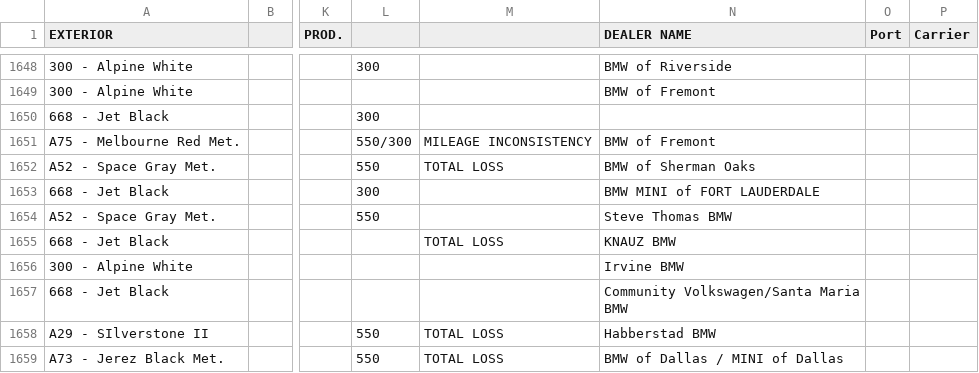
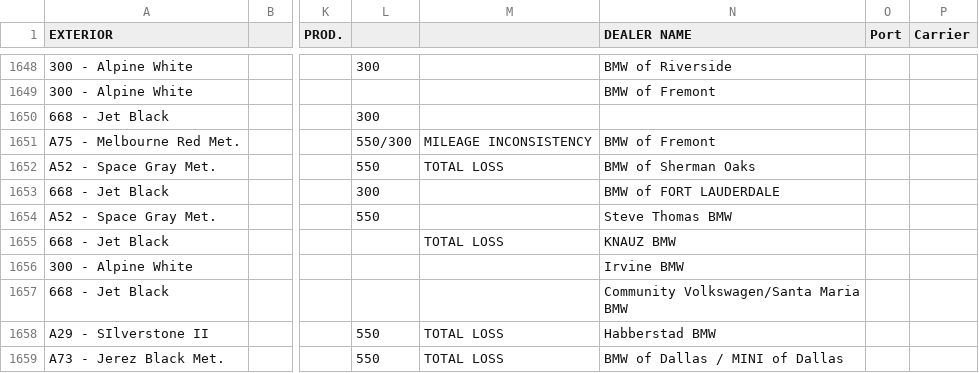
Before and after one commit to Sman19/2017-BMW-M2-Active-Website, a CSV file: 2011 E90 M3 Sedan.csv, drawn as a sheet; only a part is shown, gaps mark what is left out; the diff names each change by its address in the sheet, - before the commit and + after, or states it on an @@ line.

Commit message:
Update 2011 E90 M3 Sedan.csv

```diff
--- a/2011 E90 M3 Sedan.csv
+++ b/2011 E90 M3 Sedan.csv
-N1653 (DEALER NAME): BMW MINI of FORT LAUDERDALE
+N1653 (DEALER NAME): BMW of FORT LAUDERDALE
```
